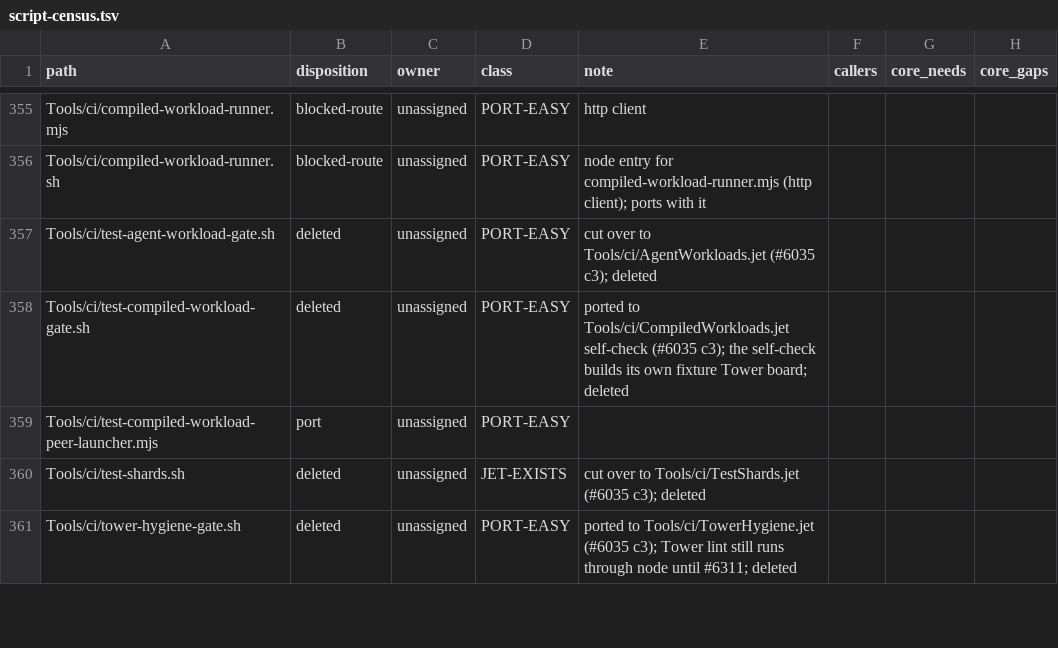
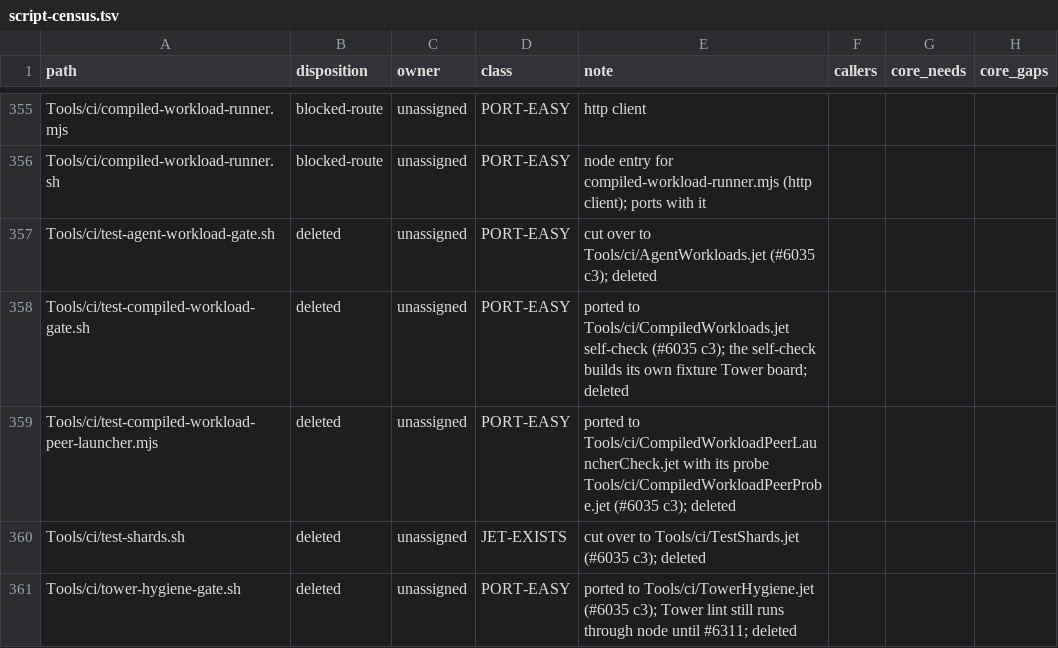
Before and after one commit to jet-language/jet, a TSV file: Tools/script-census.tsv, drawn as a sheet; only a part is shown, gaps mark what is left out.

Commit message:
peer-launcher self-test: ported to Tools/ci/CompiledWorkloadPeerLauncherCheck.jet with a Jet probe workload (Tools/ci/CompiledWorkloadPeerProbe.jet); the node self-test is deleted (#6035 c3)

```diff
--- a/Tools/script-census.tsv
+++ b/Tools/script-census.tsv
@@ -358,3 +358,3 @@ Tools/ci/test-agent-workload-gate.sh	deleted	unassigned	PORT-EASY	cut over to To
 Tools/ci/test-compiled-workload-gate.sh	deleted	unassigned	PORT-EASY	ported to Tools/ci/CompiledWorkloads.jet self-check (#6035 c3); the self-check builds its own fixture Tower board; deleted			
-Tools/ci/test-compiled-workload-peer-launcher.mjs	port	unassigned	PORT-EASY				
+Tools/ci/test-compiled-workload-peer-launcher.mjs	deleted	unassigned	PORT-EASY	ported to Tools/ci/CompiledWorkloadPeerLauncherCheck.jet with its probe Tools/ci/CompiledWorkloadPeerProbe.jet (#6035 c3); deleted			
 Tools/ci/test-shards.sh	deleted	unassigned	JET-EXISTS	cut over to Tools/ci/TestShards.jet (#6035 c3); deleted
```
Also changed, not shown: 4 other files.
